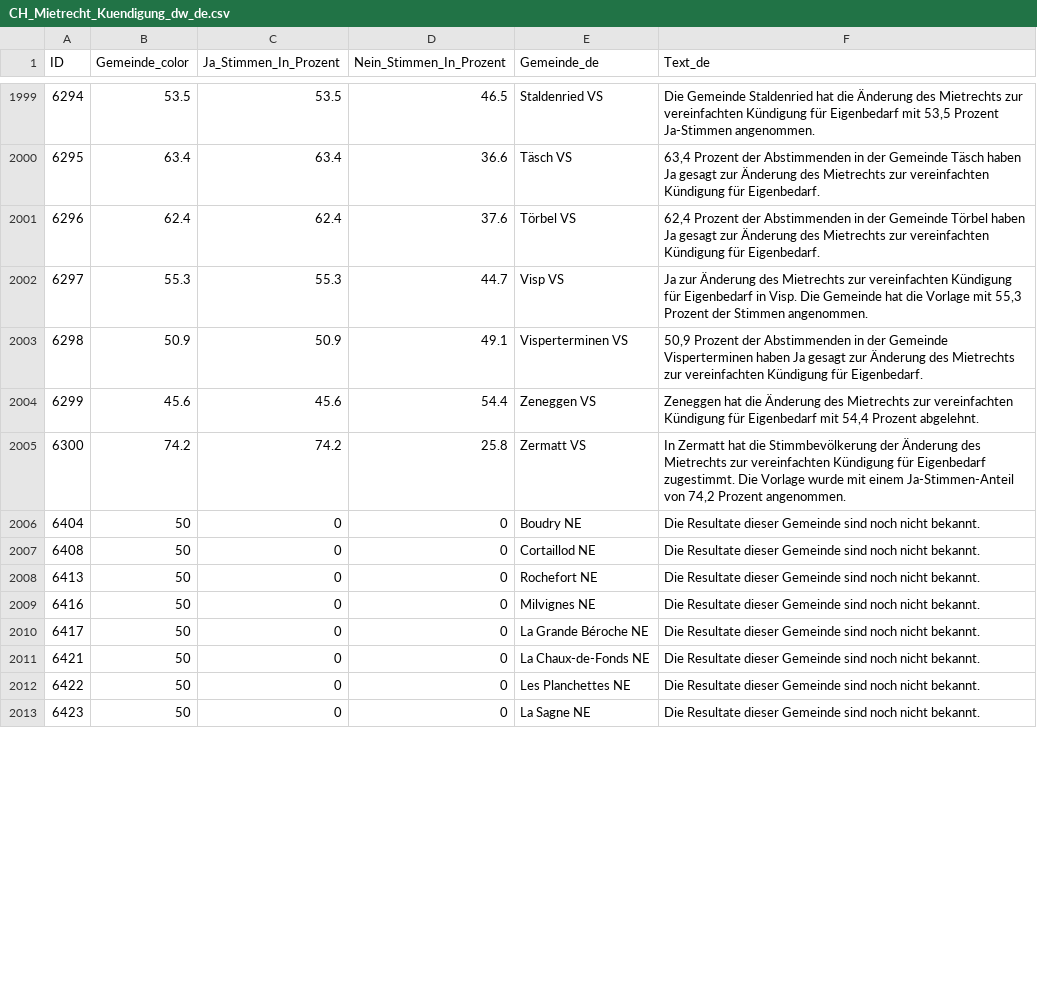
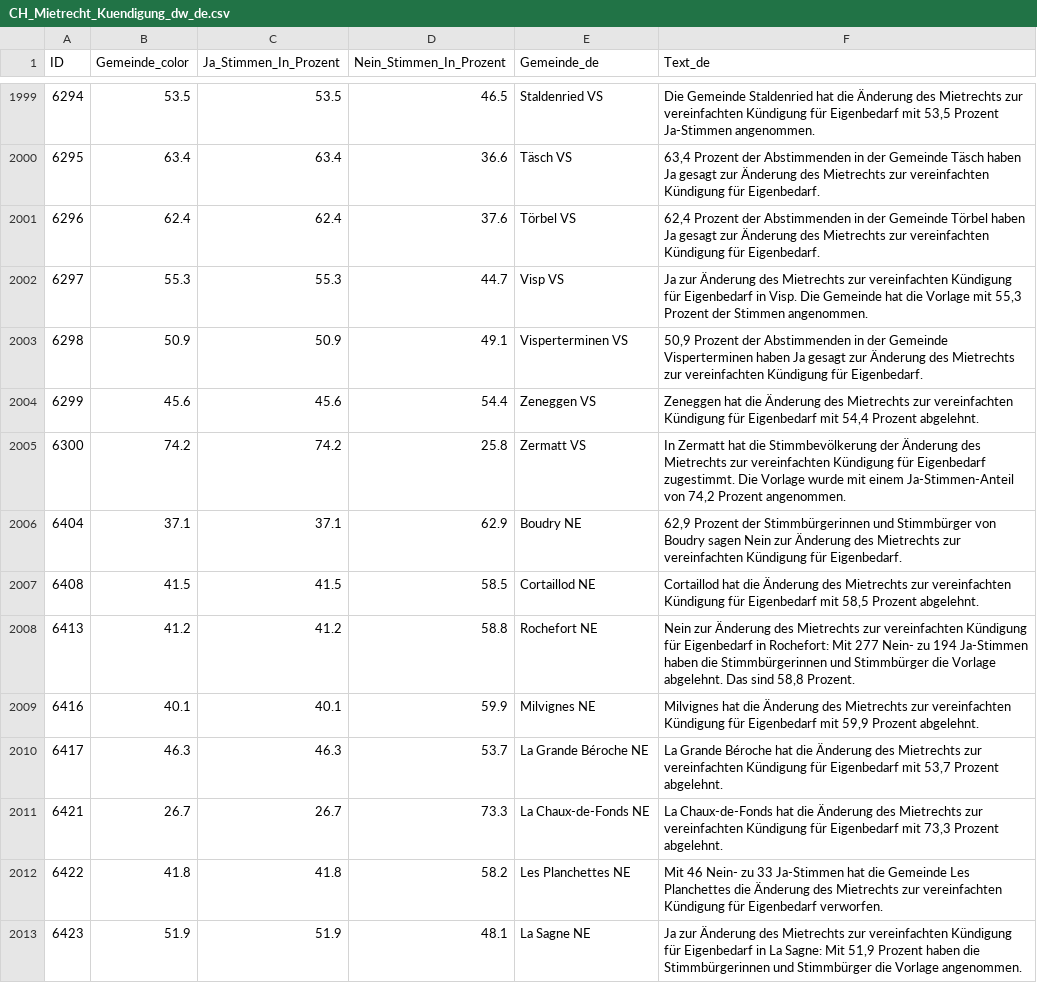
Before and after one commit to awp-finanznachrichten/lena_november2024, a CSV file: Output_Switzerland/CH_Mietrecht_Kuendigung_dw_de.csv, drawn as a sheet; only a part is shown, gaps mark what is left out; the diff covers the shown part only.

```diff
--- a/Output_Switzerland/CH_Mietrecht_Kuendigung_dw_de.csv
+++ b/Output_Switzerland/CH_Mietrecht_Kuendigung_dw_de.csv
@@ -2005,9 +2005,9 @@
 6300,74.2,74.2,25.8,"Zermatt VS","In Zermatt hat die Stimmbevölkerung der Änderung des Mietrechts zur vereinfachten Kündigung für Eigenbedarf zugestimmt. Die Vorlage wurde mit einem Ja-Stimmen-Anteil von 74,2 Prozent angenommen."
-6404,50,0,0,"Boudry NE","Die Resultate dieser Gemeinde sind noch nicht bekannt."
-6408,50,0,0,"Cortaillod NE","Die Resultate dieser Gemeinde sind noch nicht bekannt."
-6413,50,0,0,"Rochefort NE","Die Resultate dieser Gemeinde sind noch nicht bekannt."
-6416,50,0,0,"Milvignes NE","Die Resultate dieser Gemeinde sind noch nicht bekannt."
-6417,50,0,0,"La Grande Béroche NE","Die Resultate dieser Gemeinde sind noch nicht bekannt."
-6421,50,0,0,"La Chaux-de-Fonds NE","Die Resultate dieser Gemeinde sind noch nicht bekannt."
-6422,50,0,0,"Les Planchettes NE","Die Resultate dieser Gemeinde sind noch nicht bekannt."
-6423,50,0,0,"La Sagne NE","Die Resultate dieser Gemeinde sind noch nicht bekannt."
+6404,37.1,37.1,62.9,"Boudry NE","62,9 Prozent der Stimmbürgerinnen und Stimmbürger von Boudry sagen Nein zur Änderung des Mietrechts zur vereinfachten Kündigung für Eigenbedarf."
+6408,41.5,41.5,58.5,"Cortaillod NE","Cortaillod hat die Änderung des Mietrechts zur vereinfachten Kündigung für Eigenbedarf mit 58,5 Prozent abgelehnt."
+6413,41.2,41.2,58.8,"Rochefort NE","Nein zur Änderung des Mietrechts zur vereinfachten Kündigung für Eigenbedarf  in Rochefort: Mit 277 Nein- zu 194 Ja-Stimmen haben die Stimmbürgerinnen und Stimmbürger die Vorlage abgelehnt. Das sind 58,8 Prozent."
+6416,40.1,40.1,59.9,"Milvignes NE","Milvignes hat die Änderung des Mietrechts zur vereinfachten Kündigung für Eigenbedarf mit 59,9 Prozent abgelehnt."
+6417,46.3,46.3,53.7,"La Grande Béroche NE","La Grande Béroche hat die Änderung des Mietrechts zur vereinfachten Kündigung für Eigenbedarf mit 53,7 Prozent abgelehnt."
+6421,26.7,26.7,73.3,"La Chaux-de-Fonds NE","La Chaux-de-Fonds hat die Änderung des Mietrechts zur vereinfachten Kündigung für Eigenbedarf mit 73,3 Prozent abgelehnt."
+6422,41.8,41.8,58.2,"Les Planchettes NE","Mit 46 Nein- zu 33 Ja-Stimmen hat die Gemeinde Les Planchettes die Änderung des Mietrechts zur vereinfachten Kündigung für Eigenbedarf verworfen."
+6423,51.9,51.9,48.1,"La Sagne NE","Ja zur Änderung des Mietrechts zur vereinfachten Kündigung für Eigenbedarf in La Sagne: Mit 51,9 Prozent haben die Stimmbürgerinnen und Stimmbürger die Vorlage angenommen."
```
Also changed, not shown: 144 edited cells elsewhere in this file, Output_Switzerland/CH_Gesundheitsleistungen_dw_fr.csv, Output_Switzerland/CH_Mietrecht_Kuendigung_dw_fr.csv, 45 other files.
